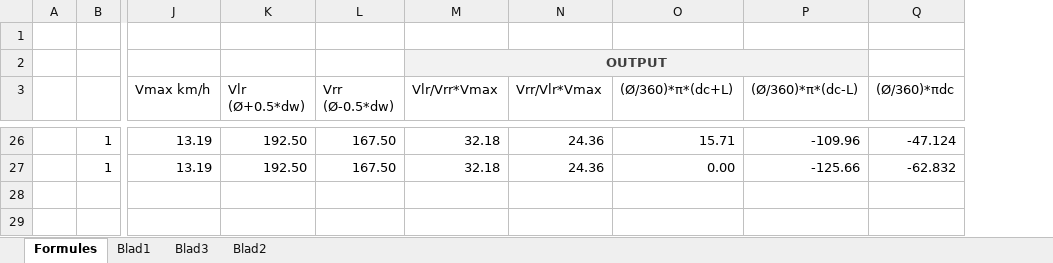
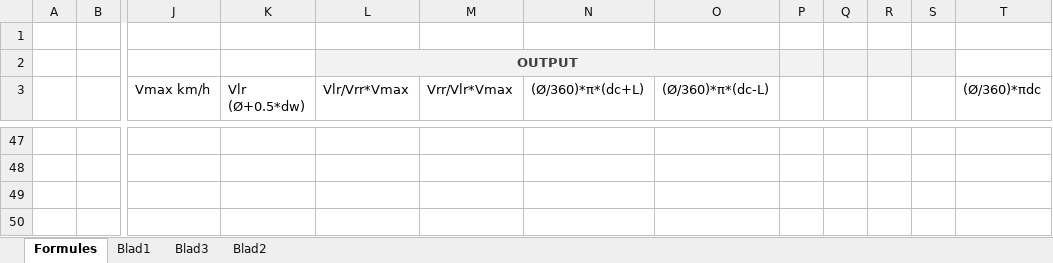
Before and after one commit to Geo-Ron/AzuritBer, an Excel workbook: Formulas-Rotations.xlsx, sheet Formules, drawn as a sheet; only a part is shown, gaps mark what is left out; values as stored, in another font and other column widths than the file's, no borders; table styles not drawn; removed rows and columns are numbered as before the commit, all else as after; rows hold the shown columns only; the diff covers the shown part only; the diff names each change by its address in the sheet, - before the commit and + after, or states it on an @@ line.

```diff
--- a/Formulas-Rotations.xlsx (sheet Formules)
+++ b/Formulas-Rotations.xlsx (sheet Formules)
-column L (Vrr (Ø-0.5*dw)), rows 26-27: 167.50 | 167.50
+column P, empty
+column Q, empty
+column R, empty
+column S, empty
-row 47:  | 1 | 13.19 | 192.50 | 167.50 | 32.18 | 24.36 | 15.71 | -109.96 | -47.124
+row 47: (empty)
-row 48:  | 1 | 13.19 | 192.50 | 167.50 | 32.18 | 24.36 | 0.00 | -125.66 | -62.832
+row 48: (empty)
+row 49: (empty)
+row 50: (empty)
```
Also changed, not shown: 34 added rows, 13 removed rows and 126 edited cells elsewhere in this sheet, formulas that keep their value, 2 other files.
